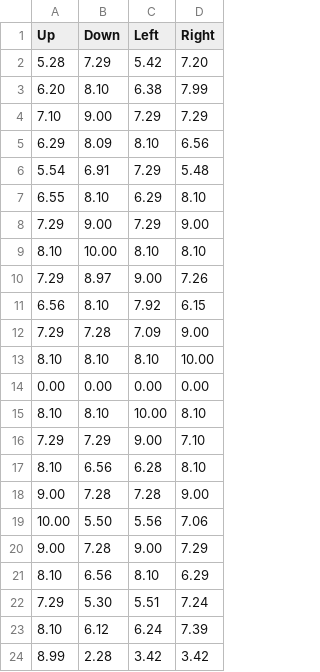
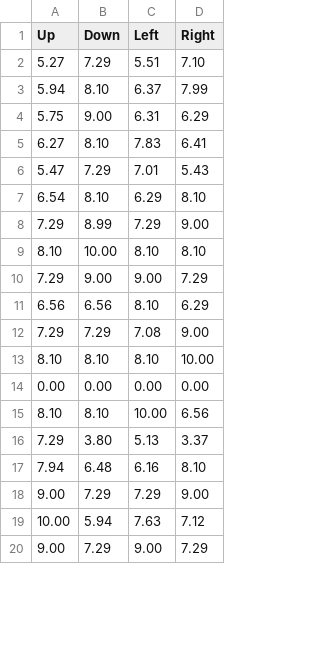
Before and after one commit to eqbech/rl-draft, a CSV file: data/q_table.csv, drawn as a sheet; only a part is shown; the diff covers the shown part only.

```diff
--- a/data/q_table.csv
+++ b/data/q_table.csv
@@ -1,24 +1,20 @@
 Up, Down, Left, Right
-5.28,7.29,5.42,7.20
-6.20,8.10,6.38,7.99
-7.10,9.00,7.29,7.29
-6.29,8.09,8.10,6.56
-5.54,6.91,7.29,5.48
-6.55,8.10,6.29,8.10
-7.29,9.00,7.29,9.00
+5.27,7.29,5.51,7.10
+5.94,8.10,6.37,7.99
+5.75,9.00,6.31,6.29
+6.27,8.10,7.83,6.41
+5.47,7.29,7.01,5.43
+6.54,8.10,6.29,8.10
+7.29,8.99,7.29,9.00
 8.10,10.00,8.10,8.10
-7.29,8.97,9.00,7.26
-6.56,8.10,7.92,6.15
-7.29,7.28,7.09,9.00
+7.29,9.00,9.00,7.29
+6.56,6.56,8.10,6.29
+7.29,7.29,7.08,9.00
 8.10,8.10,8.10,10.00
 0.00,0.00,0.00,0.00
-8.10,8.10,10.00,8.10
-7.29,7.29,9.00,7.10
-8.10,6.56,6.28,8.10
-9.00,7.28,7.28,9.00
-10.00,5.50,5.56,7.06
-9.00,7.28,9.00,7.29
-8.10,6.56,8.10,6.29
-7.29,5.30,5.51,7.24
-8.10,6.12,6.24,7.39
-8.99,2.28,3.42,3.42
+8.10,8.10,10.00,6.56
+7.29,3.80,5.13,3.37
+7.94,6.48,6.16,8.10
+9.00,7.29,7.29,9.00
+10.00,5.94,7.63,7.12
+9.00,7.29,9.00,7.29
```
Also changed, not shown: 6 added rows and 2 removed rows elsewhere in this file, 1 other file.
